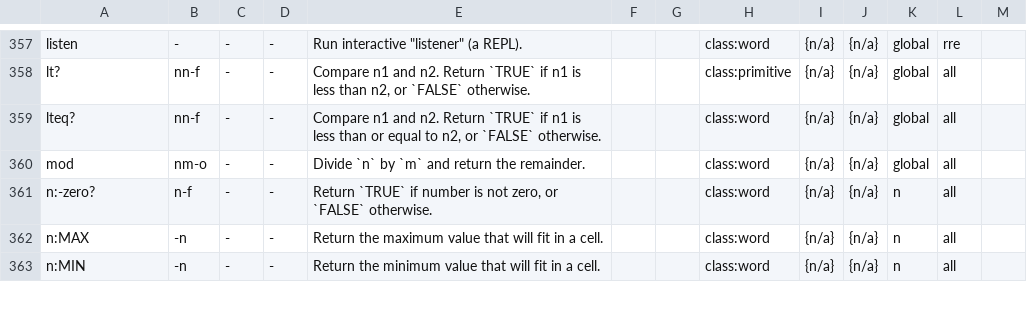
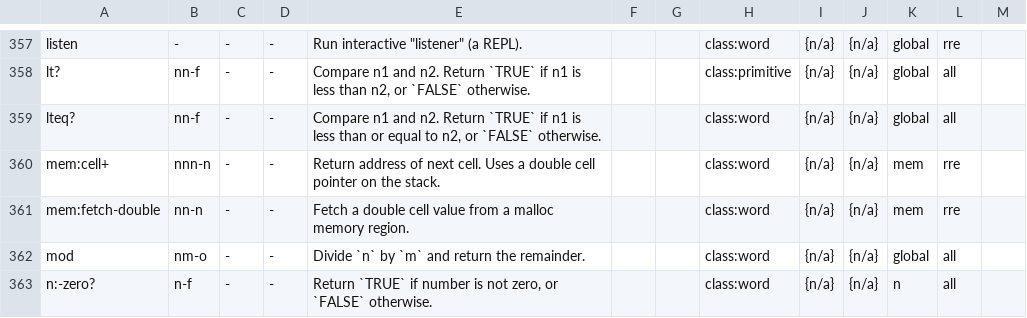
Before and after one commit to crcx/retroforth, a TSV file: doc/words.tsv, drawn as a sheet; only a part is shown, gaps mark what is left out; the shorter side is filled out with more unchanged rows; the diff names each change by its address in the sheet, - before the commit and + after, or states it on an @@ line.

Commit message:
add glossary data for mem:fetch-double, mem:cell+
FossilOrigin-Name: b85b15f2ca40e144cce46b08f020076140f63c623570e70dc4d4ab45315cf570

```diff
--- a/doc/words.tsv
+++ b/doc/words.tsv
+row 360: mem:cell+ | nnn-n | - | - | Return address of next cell. Uses a double cell pointer on the stack. |  |  | class:word | {n/a} | {n/a} | mem | rre
+row 361: mem:fetch-double | nn-n | - | - | Fetch a double cell value from a malloc memory region. |  |  | class:word | {n/a} | {n/a} | mem | rre
```
Also changed, not shown: 4 other files.
